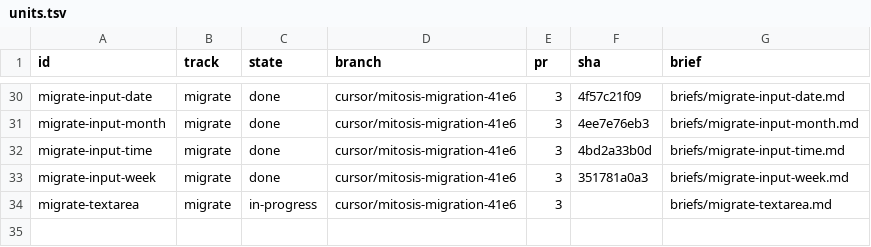
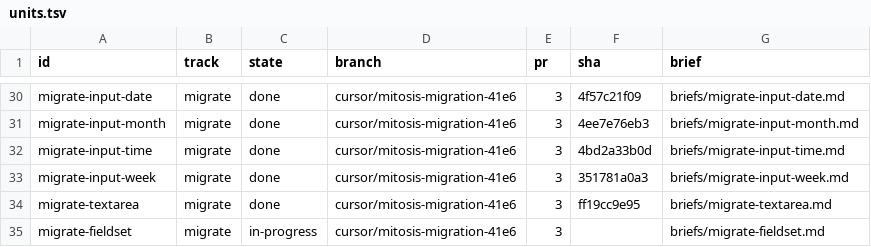
Before and after one commit to kroofy/porsche-design-system, a TSV file: .audit/orchestrate/stencil-to-mitosis/units.tsv, drawn as a sheet; only a part is shown, gaps mark what is left out.

```diff
--- a/.audit/orchestrate/stencil-to-mitosis/units.tsv
+++ b/.audit/orchestrate/stencil-to-mitosis/units.tsv
@@ -33,2 +33,3 @@ migrate-input-time	migrate	done	cursor/mitosis-migration-41e6	3	4bd2a33b0d	brief
 migrate-input-week	migrate	done	cursor/mitosis-migration-41e6	3	351781a0a3	briefs/migrate-input-week.md
-migrate-textarea	migrate	in-progress	cursor/mitosis-migration-41e6	3		briefs/migrate-textarea.md
+migrate-textarea	migrate	done	cursor/mitosis-migration-41e6	3	ff19cc9e95	briefs/migrate-textarea.md
+migrate-fieldset	migrate	in-progress	cursor/mitosis-migration-41e6	3		briefs/migrate-fieldset.md
```
Also changed, not shown: .audit/orchestrate/stencil-to-mitosis/decisions.tsv, .audit/orchestrate/stencil-to-mitosis/ledger.tsv, 2 other files.
